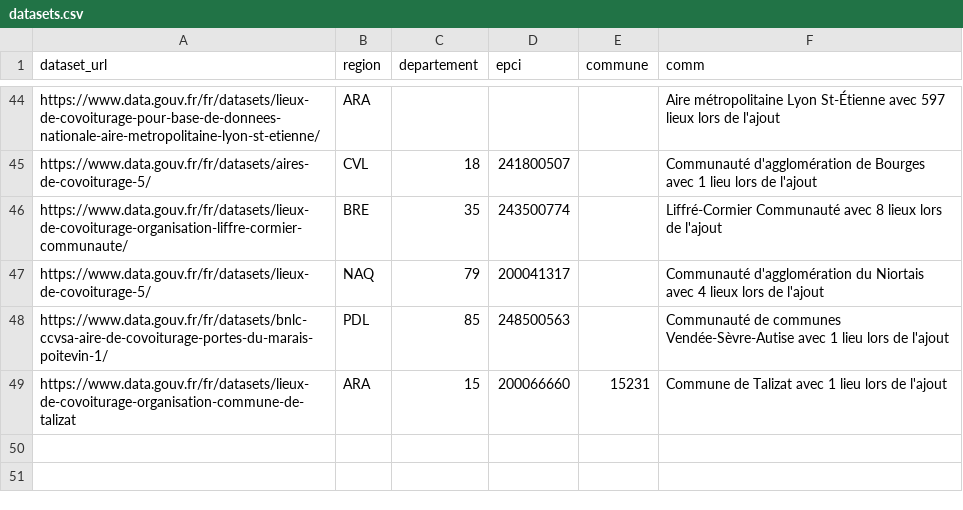
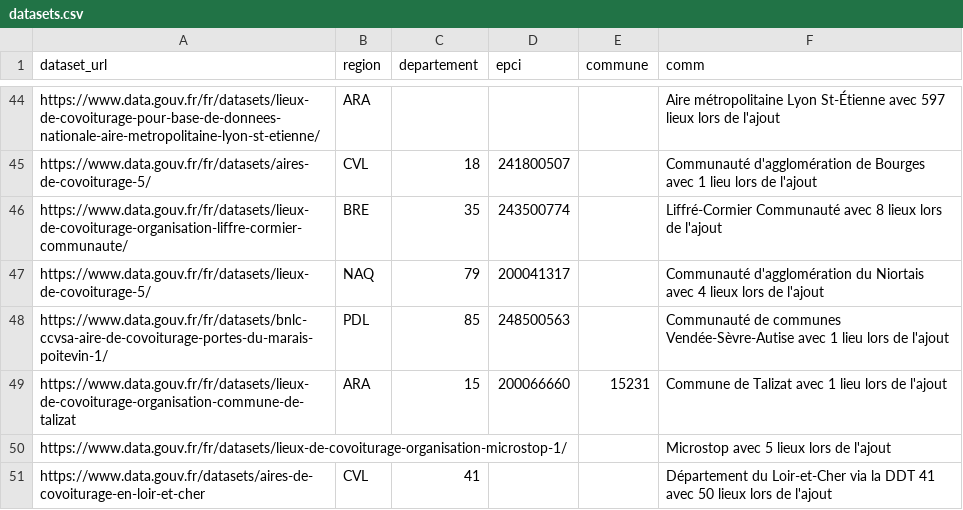
Before and after one commit to etalab/transport-base-nationale-covoiturage, a CSV file: datasets.csv, drawn as a sheet; only a part is shown, gaps mark what is left out; the diff names each change by its address in the sheet, - before the commit and + after, or states it on an @@ line.

Commit message:
Ajout Loir-et-Cher et réintégration Microstop

```diff
--- a/datasets.csv
+++ b/datasets.csv
+row 50: https://www.data.gouv.fr/fr/datasets/lieux-de-covoiturage-organisation-microstop-1/ |  |  |  |  | Microstop avec 5 lieux lors de l'ajout
+row 51: https://www.data.gouv.fr/datasets/aires-de-covoiturage-en-loir-et-cher | CVL | 41 |  |  | Département du Loir-et-Cher via la DDT 41 avec 50 lieux lors de l'ajout
```
Also changed, not shown: 1 other file.
